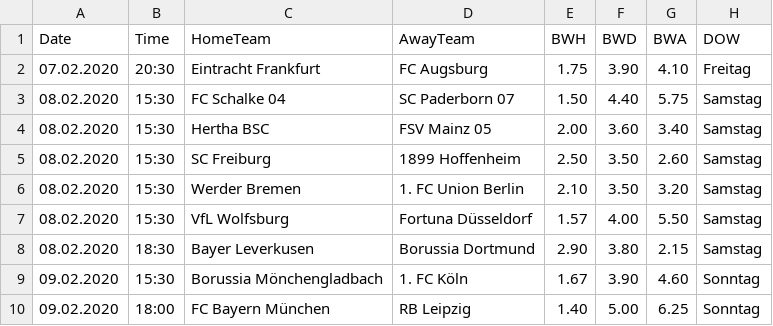
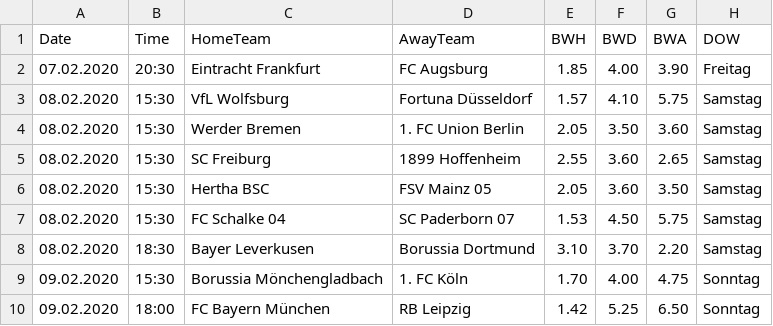
Before and after one commit to martinstorch/football, a CSV file: TF/data/quotes_bwin.csv, drawn as a sheet.

```diff
--- a/TF/data/quotes_bwin.csv
+++ b/TF/data/quotes_bwin.csv
@@ -1,10 +1,10 @@
 Date,Time,HomeTeam,AwayTeam,BWH,BWD,BWA,DOW
-07.02.2020,20:30,Eintracht Frankfurt,FC Augsburg,1.75,3.90,4.10,Freitag
-08.02.2020,15:30,FC Schalke 04,SC Paderborn 07 ,1.50,4.40,5.75,Samstag
-08.02.2020,15:30,Hertha BSC,FSV Mainz 05,2.00,3.60,3.40,Samstag
-08.02.2020,15:30,SC Freiburg,1899 Hoffenheim,2.50,3.50,2.60,Samstag
-08.02.2020,15:30,Werder Bremen,1. FC Union Berlin,2.10,3.50,3.20,Samstag
-08.02.2020,15:30,VfL Wolfsburg,Fortuna Düsseldorf,1.57,4.00,5.50,Samstag
-08.02.2020,18:30,Bayer Leverkusen,Borussia Dortmund,2.90,3.80,2.15,Samstag
-09.02.2020,15:30,Borussia Mönchengladbach,1. FC Köln,1.67,3.90,4.60,Sonntag
-09.02.2020,18:00,FC Bayern München,RB Leipzig,1.40,5.00,6.25,Sonntag
+07.02.2020,20:30,Eintracht Frankfurt,FC Augsburg,1.85,4.00,3.90,Freitag
+08.02.2020,15:30,VfL Wolfsburg,Fortuna Düsseldorf,1.57,4.10,5.75,Samstag
+08.02.2020,15:30,Werder Bremen,1. FC Union Berlin,2.05,3.50,3.60,Samstag
+08.02.2020,15:30,SC Freiburg,1899 Hoffenheim,2.55,3.60,2.65,Samstag
+08.02.2020,15:30,Hertha BSC,FSV Mainz 05,2.05,3.60,3.50,Samstag
+08.02.2020,15:30,FC Schalke 04,SC Paderborn 07 ,1.53,4.50,5.75,Samstag
+08.02.2020,18:30,Bayer Leverkusen,Borussia Dortmund,3.10,3.70,2.20,Samstag
+09.02.2020,15:30,Borussia Mönchengladbach,1. FC Köln,1.70,4.00,4.75,Sonntag
+09.02.2020,18:00,FC Bayern München,RB Leipzig,1.42,5.25,6.50,Sonntag
```
Also changed, not shown: TF/data/all_quotes_bwin.csv, TF/data/full_data.csv, 2 other files.
